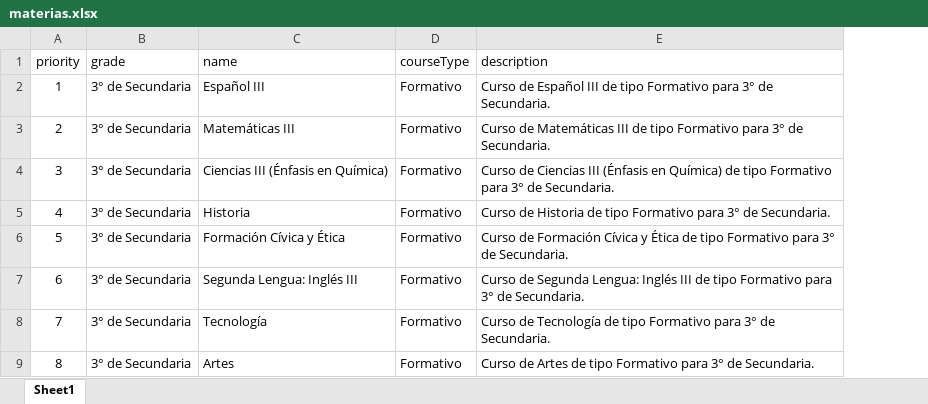
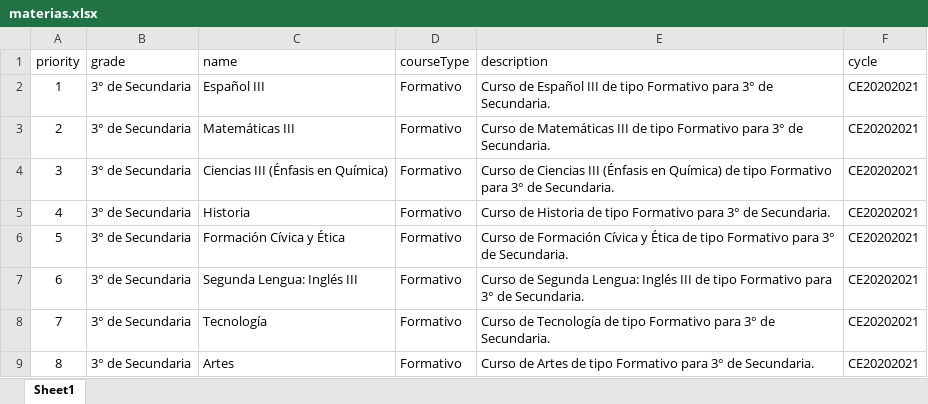
Before and after one commit to jcmelchorp/escuela-rafael-diaz-serdan, an Excel workbook: src/assets/data/materias.xlsx, sheet Sheet1, drawn as a sheet; only a part is shown; values as stored, in another font and other column widths than the file's, no borders; the diff names each change by its address in the sheet, - before the commit and + after, or states it on an @@ line.

```diff
--- a/src/assets/data/materias.xlsx (sheet Sheet1)
+++ b/src/assets/data/materias.xlsx (sheet Sheet1)
+column F (cycle), rows 2-9: all CE20202021
```
Also changed, not shown: 50 other files.
